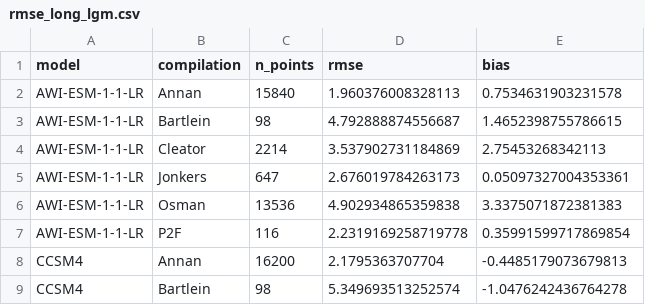
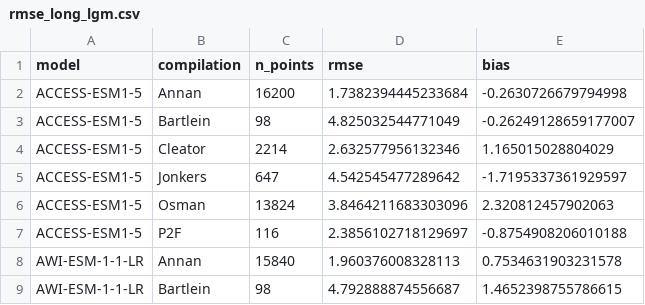
Before and after one commit to pmip4/PMIP7-vision, a CSV file: carpet_diagram/output/rmse_long_lgm.csv, drawn as a sheet; only a part is shown; the shorter side is filled out with more unchanged rows; the diff names each change by its address in the sheet, - before the commit and + after, or states it on an @@ line.

```diff
--- a/carpet_diagram/output/rmse_long_lgm.csv
+++ b/carpet_diagram/output/rmse_long_lgm.csv
+row 2: ACCESS-ESM1-5 | Annan | 16200 | 1.7382394445233684 | -0.2630726679794998
+row 3: ACCESS-ESM1-5 | Bartlein | 98 | 4.825032544771049 | -0.26249128659177007
+row 4: ACCESS-ESM1-5 | Cleator | 2214 | 2.632577956132346 | 1.165015028804029
+row 5: ACCESS-ESM1-5 | Jonkers | 647 | 4.542545477289642 | -1.7195337361929597
+row 6: ACCESS-ESM1-5 | Osman | 13824 | 3.8464211683303096 | 2.320812457902063
+row 7: ACCESS-ESM1-5 | P2F | 116 | 2.3856102718129697 | -0.8754908206010188
```
Also changed, not shown: carpet_diagram/output/region_euroatlantic/rmse_long_lgm.csv, carpet_diagram/output/region_med/rmse_long_lgm.csv, 11 other files.
